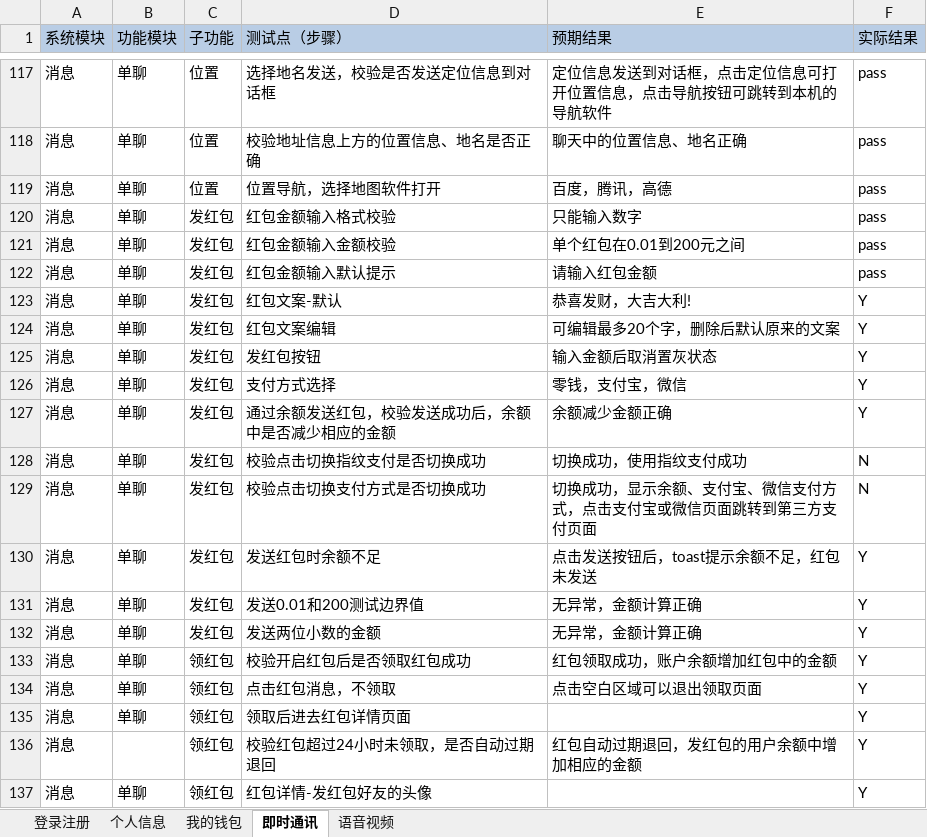
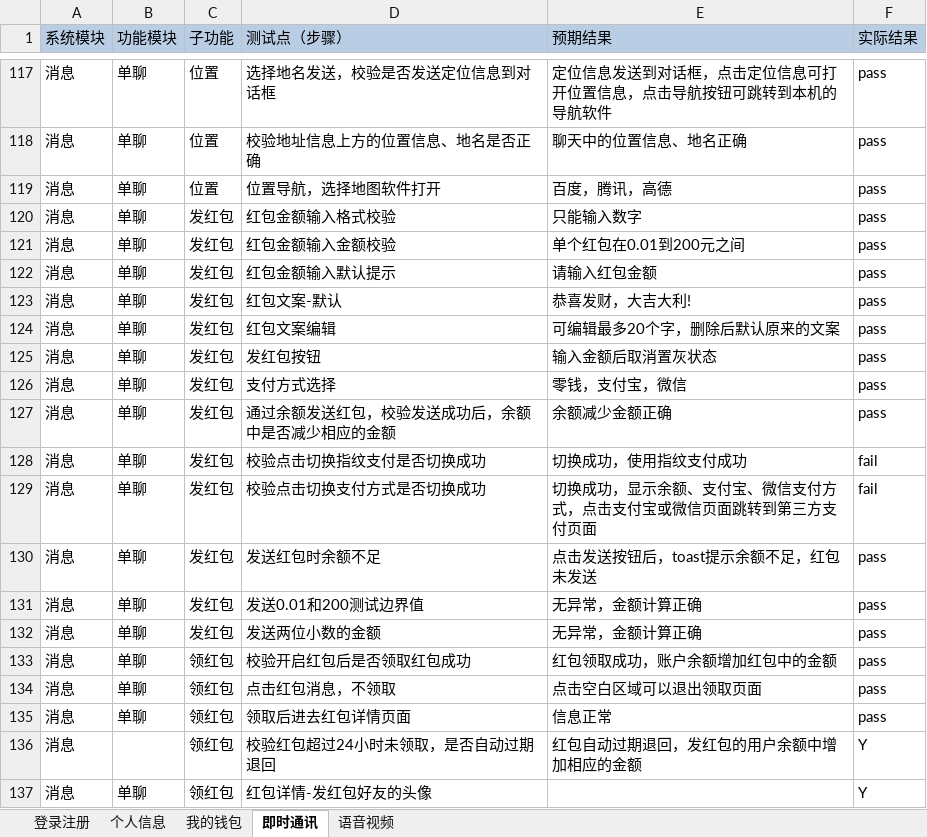
Before and after one commit to gaopenghong/Test_Api_App, an Excel workbook: data/即时通讯测试用例V2.0.xlsx, sheet 即时通讯, drawn as a sheet; only a part is shown, gaps mark what is left out; values as stored, in another font and other column widths than the file's, no borders; the diff names each change by its address in the sheet, - before the commit and + after, or states it on an @@ line.

Commit message:
保存文件

```diff
--- a/data/即时通讯测试用例V2.0.xlsx (sheet 即时通讯)
+++ b/data/即时通讯测试用例V2.0.xlsx (sheet 即时通讯)
-F123:F127 (实际结果): Y
+F123:F127 (实际结果): pass
-F128:F129 (实际结果): N
+F128:F129 (实际结果): fail
-F130:F135 (实际结果): Y
+F130:F135 (实际结果): pass
-E135 (预期结果): (empty)
+E135 (预期结果): 信息正常
```
